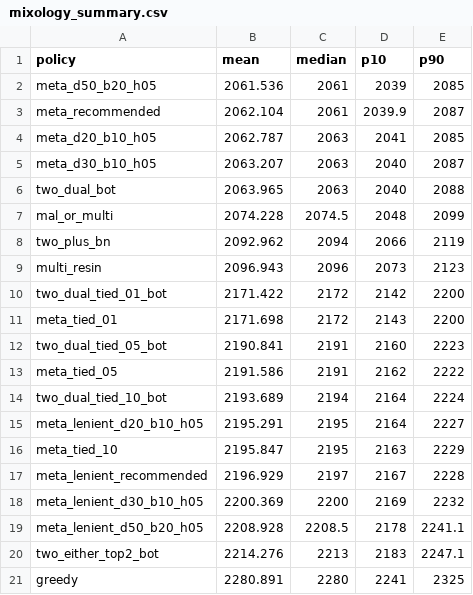
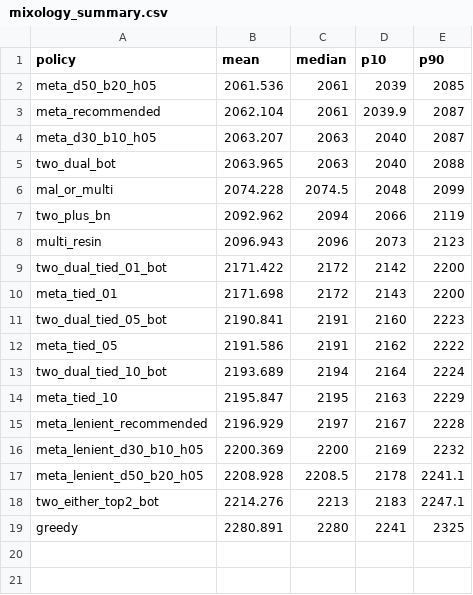
Before and after one commit to PDBoegel/mastering-mixology-sim, a CSV file: mixology_summary.csv, drawn as a sheet.

Commit message:
Clean up duplicate triggers and meta-policy aliases
Removed:
* TRIGGER `no_single`. It tested the same condition as `multi_resin`
  ("none of the 3 orders is a single-resin potion"). multi_resin is the
  more descriptive name; keeping that one.
* POLICY `no_single`. The policy paired the duplicate trigger with the
  `helpful_only` fallback, but in every benchmark we ran `multi_resin`
  (with `best_deficit_one` fallback) dominated, so removing both is no
  loss.
* POLICY `meta_d20_b10_h05`. Exactly the same parameters as
  `meta_recommended` (0.20 / 0.25 / 0.10 / 0.15). `meta_recommended` is
  the canonical name.
* POLICY `meta_lenient_d20_b10_h05`. Same relationship to
  `meta_lenient_recommended`.

Leaderboard at 30k/20k/30k stays identical (18 distinct policies instead
of 21).

```diff
--- a/mixology_summary.csv
+++ b/mixology_summary.csv
@@ -3,3 +3,2 @@
 "meta_recommended",2062.104,2061,2039.9,2087
-"meta_d20_b10_h05",2062.787,2063,2041,2085
 "meta_d30_b10_h05",2063.207,2063,2040,2087
@@ -14,3 +13,2 @@
 "two_dual_tied_10_bot",2193.689,2194,2164,2224
-"meta_lenient_d20_b10_h05",2195.291,2195,2164,2227
 "meta_tied_10",2195.847,2195,2163,2229
```
Also changed, not shown: 2 other files.
